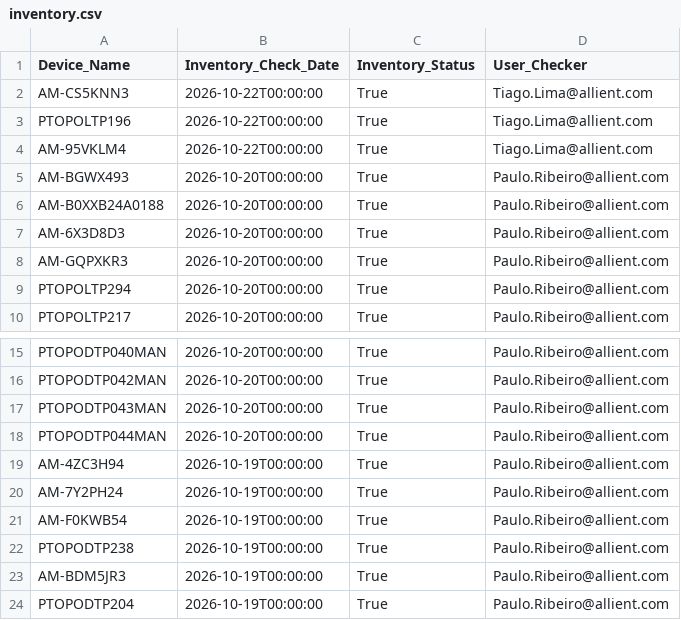
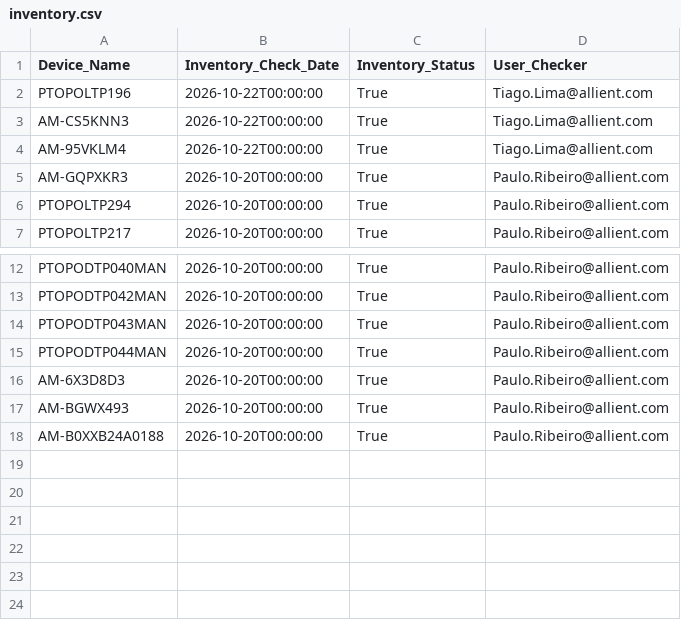
Before and after one commit to TiagoLient/jira-assets-csv, a CSV file: inventory.csv, drawn as a sheet; only a part is shown, gaps mark what is left out.

Commit message:
Update inventory.csv

```diff
--- a/inventory.csv
+++ b/inventory.csv
@@ -1,8 +1,5 @@
 Device_Name,Inventory_Check_Date,Inventory_Status,User_Checker
+PTOPOLTP196,2026-10-22T00:00:00,True,Tiago.Lima@allient.com
 AM-CS5KNN3,2026-10-22T00:00:00,True,Tiago.Lima@allient.com
-PTOPOLTP196,2026-10-22T00:00:00,True,Tiago.Lima@allient.com
 AM-95VKLM4,2026-10-22T00:00:00,True,Tiago.Lima@allient.com
-AM-BGWX493,2026-10-20T00:00:00,True,Paulo.Ribeiro@allient.com
-AM-B0XXB24A0188,2026-10-20T00:00:00,True,Paulo.Ribeiro@allient.com
-AM-6X3D8D3,2026-10-20T00:00:00,True,Paulo.Ribeiro@allient.com
 AM-GQPXKR3,2026-10-20T00:00:00,True,Paulo.Ribeiro@allient.com
@@ -18,7 +15,4 @@ PTOPODTP043MAN,2026-10-20T00:00:00,True,Paulo.Ribeiro@allient.com
 PTOPODTP044MAN,2026-10-20T00:00:00,True,Paulo.Ribeiro@allient.com
-AM-4ZC3H94,2026-10-19T00:00:00,True,Paulo.Ribeiro@allient.com
-AM-7Y2PH24,2026-10-19T00:00:00,True,Paulo.Ribeiro@allient.com
-AM-F0KWB54,2026-10-19T00:00:00,True,Paulo.Ribeiro@allient.com
-PTOPODTP238,2026-10-19T00:00:00,True,Paulo.Ribeiro@allient.com
-AM-BDM5JR3,2026-10-19T00:00:00,True,Paulo.Ribeiro@allient.com
-PTOPODTP204,2026-10-19T00:00:00,True,Paulo.Ribeiro@allient.com
+AM-6X3D8D3,2026-10-20T00:00:00,True,Paulo.Ribeiro@allient.com
+AM-BGWX493,2026-10-20T00:00:00,True,Paulo.Ribeiro@allient.com
+AM-B0XXB24A0188,2026-10-20T00:00:00,True,Paulo.Ribeiro@allient.com
```
